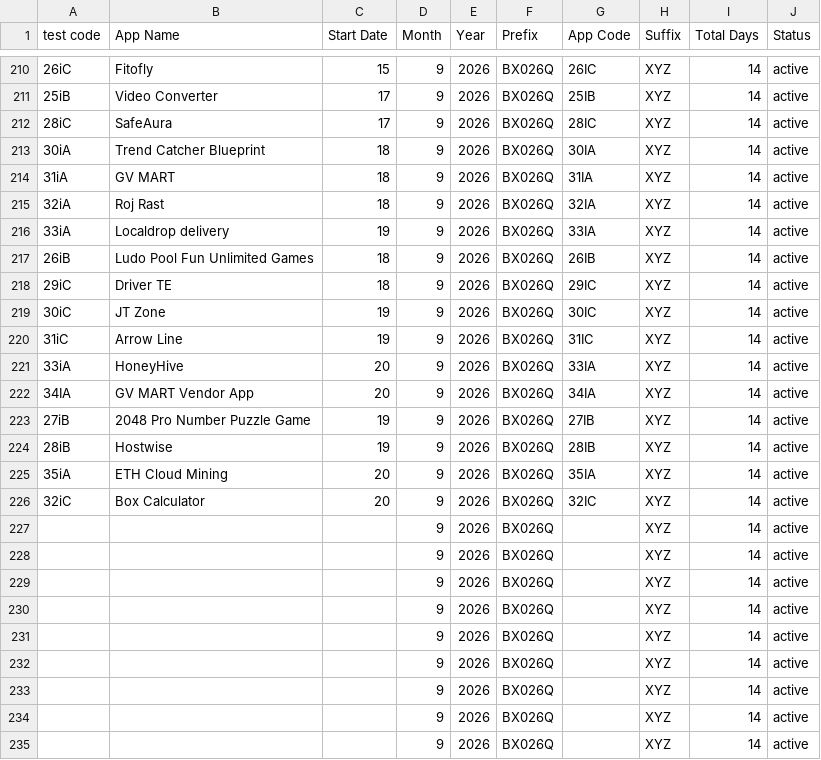
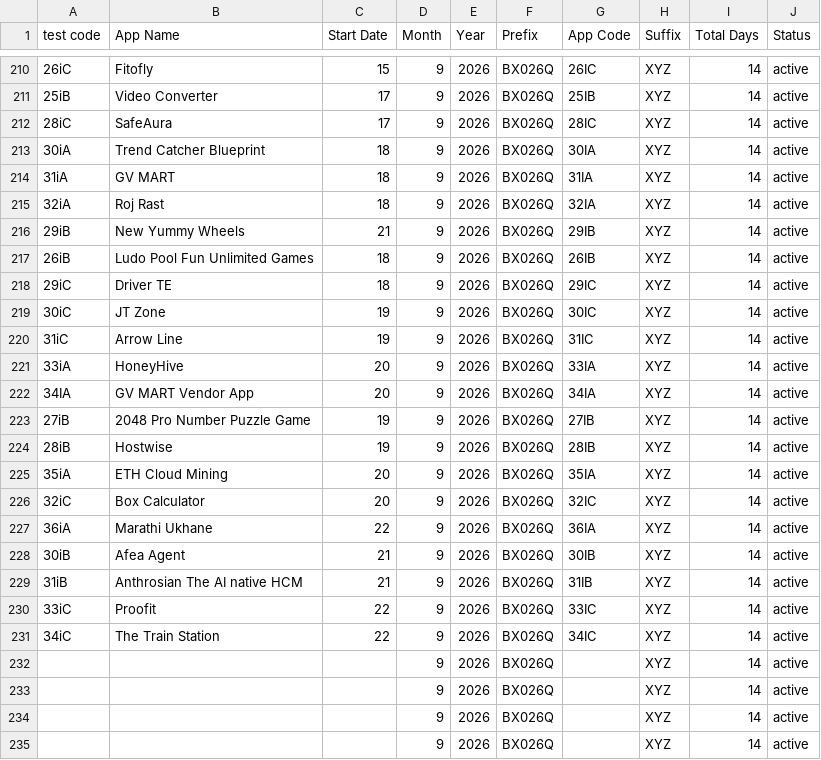
Before and after one commit to weapptesters-design/Tryoldweb, a CSV file: orders.csv, drawn as a sheet; only a part is shown, gaps mark what is left out.

```diff
--- a/orders.csv
+++ b/orders.csv
@@ -215,3 +215,3 @@ test code,App Name,Start Date,Month ,Year,Prefix,App Code,Suffix ,Total Days,Sta
 32iA,Roj Rast,18,9,2026,BX026Q,32IA,XYZ,14,active
-33iA,Localdrop delivery ,19,9,2026,BX026Q,33IA,XYZ,14,active
+29iB,New Yummy Wheels ,21,9,2026,BX026Q,29IB,XYZ,14,active
 26iB,Ludo Pool Fun Unlimited Games ,18,9,2026,BX026Q,26IB,XYZ,14,active
@@ -226,7 +226,7 @@ test code,App Name,Start Date,Month ,Year,Prefix,App Code,Suffix ,Total Days,Sta
 32iC,Box Calculator ,20,9,2026,BX026Q,32IC,XYZ,14,active
-,,,9,2026,BX026Q,,XYZ,14,active
-,,,9,2026,BX026Q,,XYZ,14,active
-,,,9,2026,BX026Q,,XYZ,14,active
-,,,9,2026,BX026Q,,XYZ,14,active
-,,,9,2026,BX026Q,,XYZ,14,active
+36iA,Marathi Ukhane,22,9,2026,BX026Q,36IA,XYZ,14,active
+30iB,Afea Agent ,21,9,2026,BX026Q,30IB,XYZ,14,active
+31iB,Anthrosian  The AI native HCM,21,9,2026,BX026Q,31IB,XYZ,14,active
+33iC,Proofit,22,9,2026,BX026Q,33IC,XYZ,14,active
+34iC,The Train Station ,22,9,2026,BX026Q,34IC,XYZ,14,active
 ,,,9,2026,BX026Q,,XYZ,14,active
```
Also changed, not shown: 1 other file.
